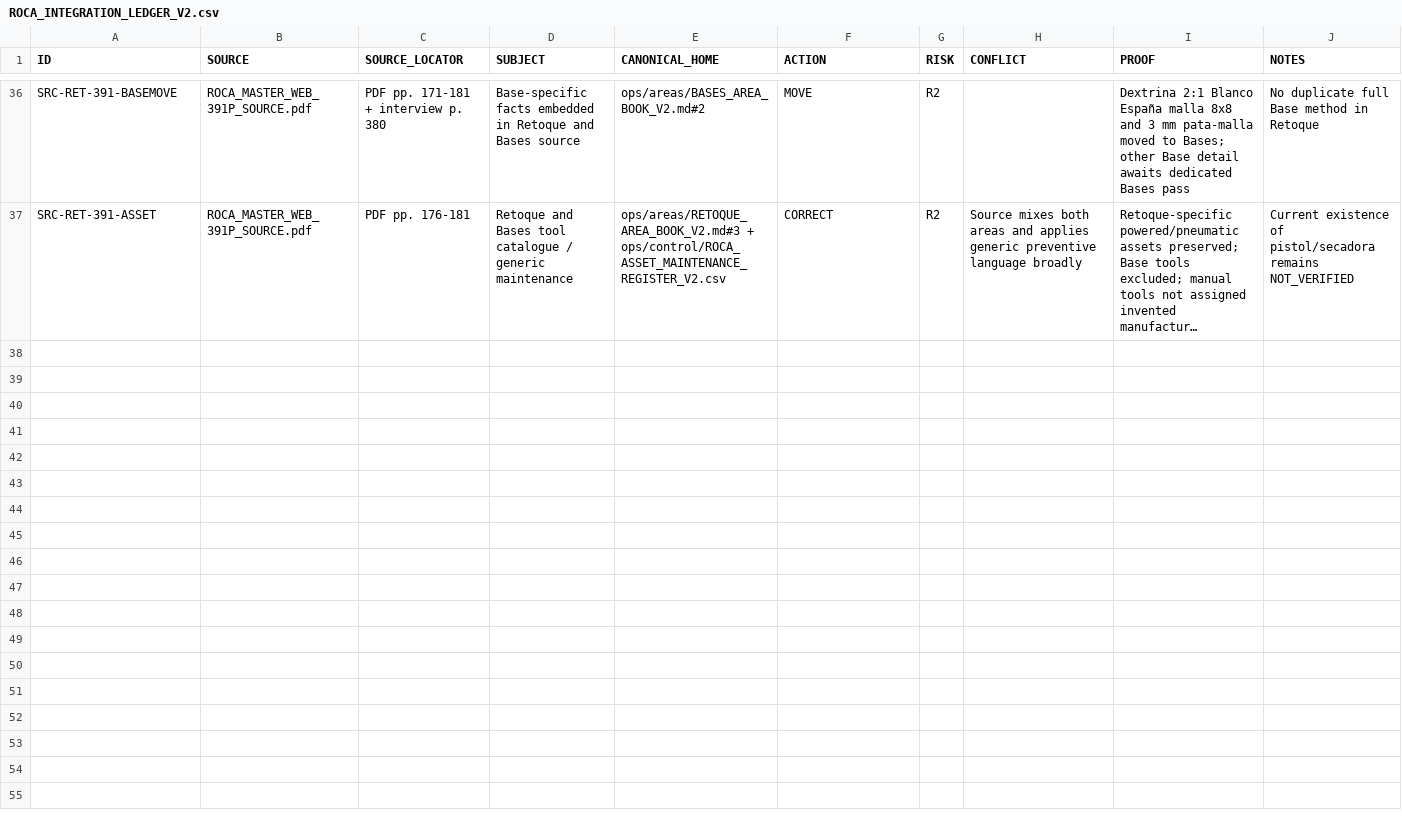
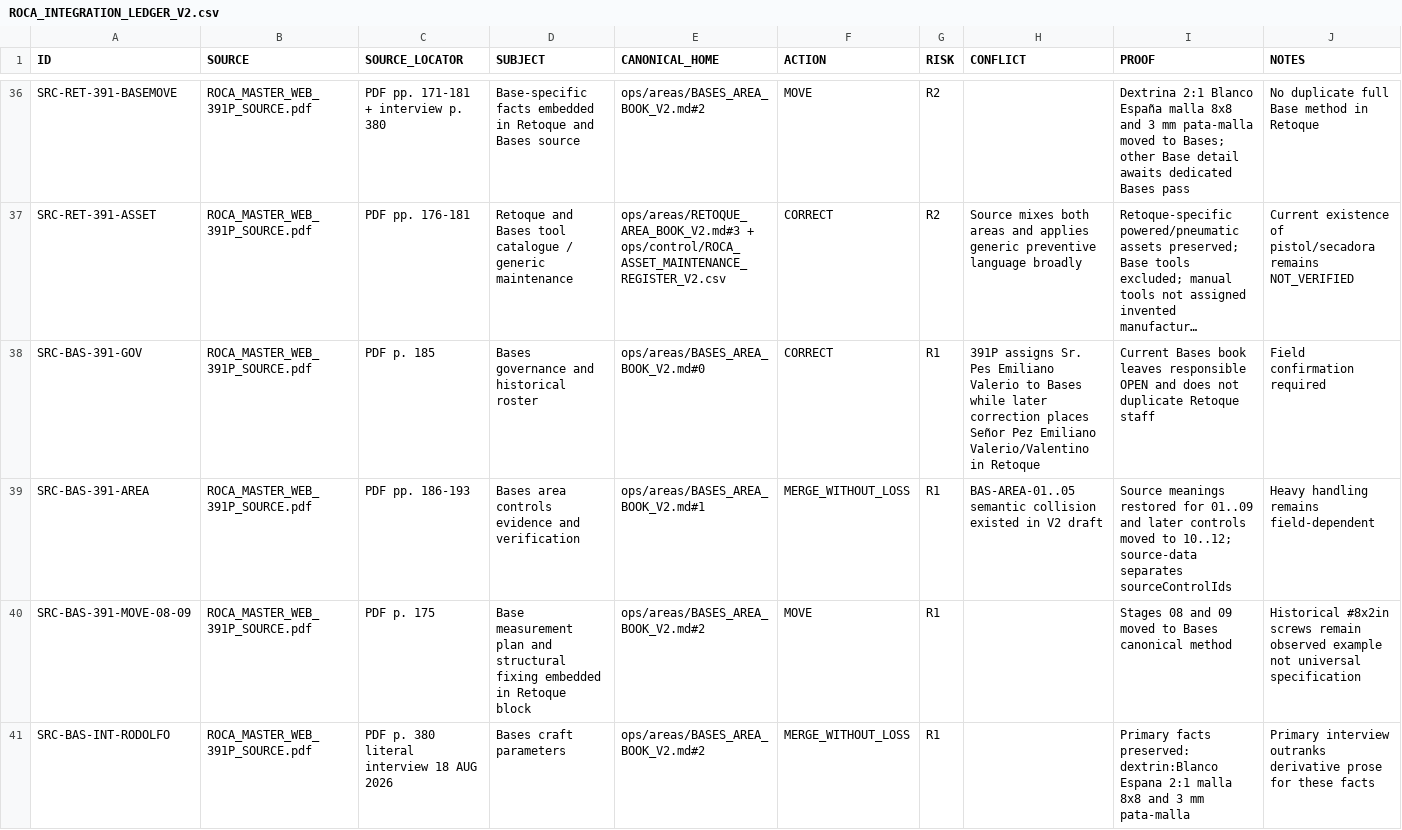
Before and after one commit to romerobarcenabraulio-hash/ROCA-TAX, a CSV file: ops/control/ROCA_INTEGRATION_LEDGER_V2.csv, drawn as a sheet; only a part is shown, gaps mark what is left out; long unchanged cells end in …; the diff covers the shown part only; the diff names each change by its address in the sheet, - before the commit and + after, or states it on an @@ line.

Commit message:
Trace Bases recovery and recipe conflict

```diff
--- a/ops/control/ROCA_INTEGRATION_LEDGER_V2.csv
+++ b/ops/control/ROCA_INTEGRATION_LEDGER_V2.csv
+row 38: SRC-BAS-391-GOV | ROCA_MASTER_WEB_391P_SOURCE.pdf | PDF p. 185 | Bases governance and historical roster | ops/areas/BASES_AREA_BOOK_V2.md#0 | CORRECT | R1 | 391P assigns Sr. Pes Emiliano Valerio to Bases while later correction places Señor Pez Emiliano Valerio/Valentino in Retoque | Current Bases book leaves responsible OPEN and does not duplicate Retoque staff | Field confirmation required
+row 39: SRC-BAS-391-AREA | ROCA_MASTER_WEB_391P_SOURCE.pdf | PDF pp. 186-193 | Bases area controls evidence and verification | ops/areas/BASES_AREA_BOOK_V2.md#1 | MERGE_WITHOUT_LOSS | R1 | BAS-AREA-01..05 semantic collision existed in V2 draft | Source meanings restored for 01..09 and later controls moved to 10..12; source-data separates sourceControlIds | Heavy handling remains field-dependent
+row 40: SRC-BAS-391-MOVE-08-09 | ROCA_MASTER_WEB_391P_SOURCE.pdf | PDF p. 175 | Base measurement plan and structural fixing embedded in Retoque block | ops/areas/BASES_AREA_BOOK_V2.md#2 | MOVE | R1 |  | Stages 08 and 09 moved to Bases canonical method | Historical #8x2in screws remain observed example not universal specification
+row 41: SRC-BAS-INT-RODOLFO | ROCA_MASTER_WEB_391P_SOURCE.pdf | PDF p. 380 literal interview 18 AUG 2026 | Bases craft parameters | ops/areas/BASES_AREA_BOOK_V2.md#2 | MERGE_WITHOUT_LOSS | R1 |  | Primary facts preserved: dextrin:Blanco Espana 2:1 malla 8x8 and 3 mm pata-malla | Primary interview outranks derivative prose for these facts
```
Also changed, not shown: 3 added rows elsewhere in this file.
